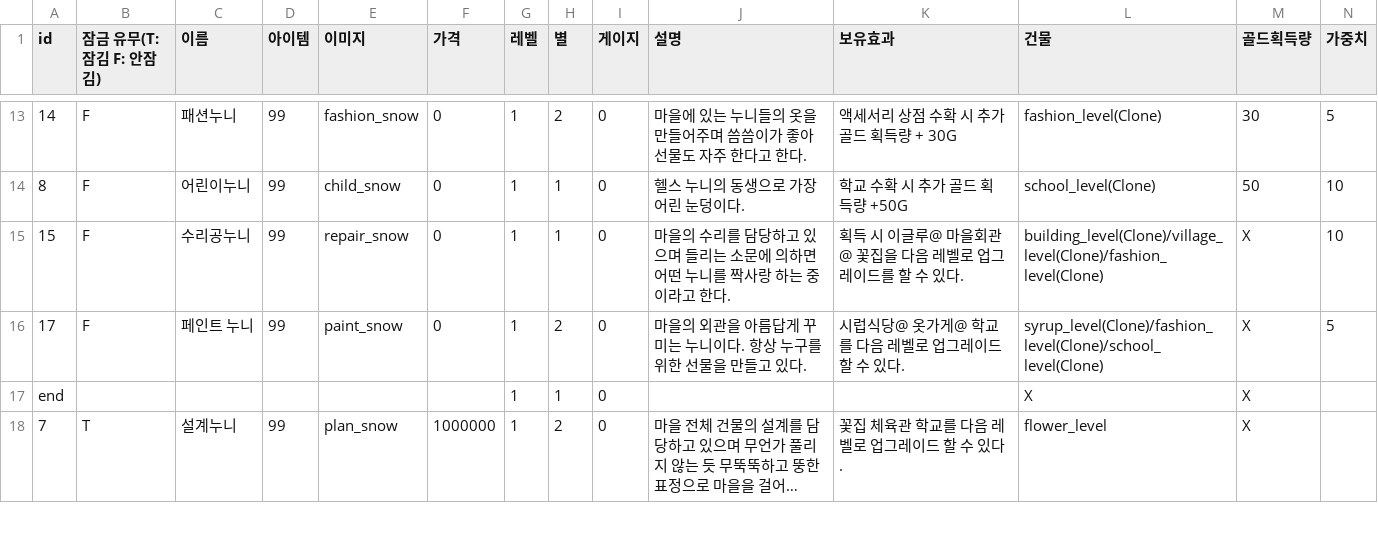
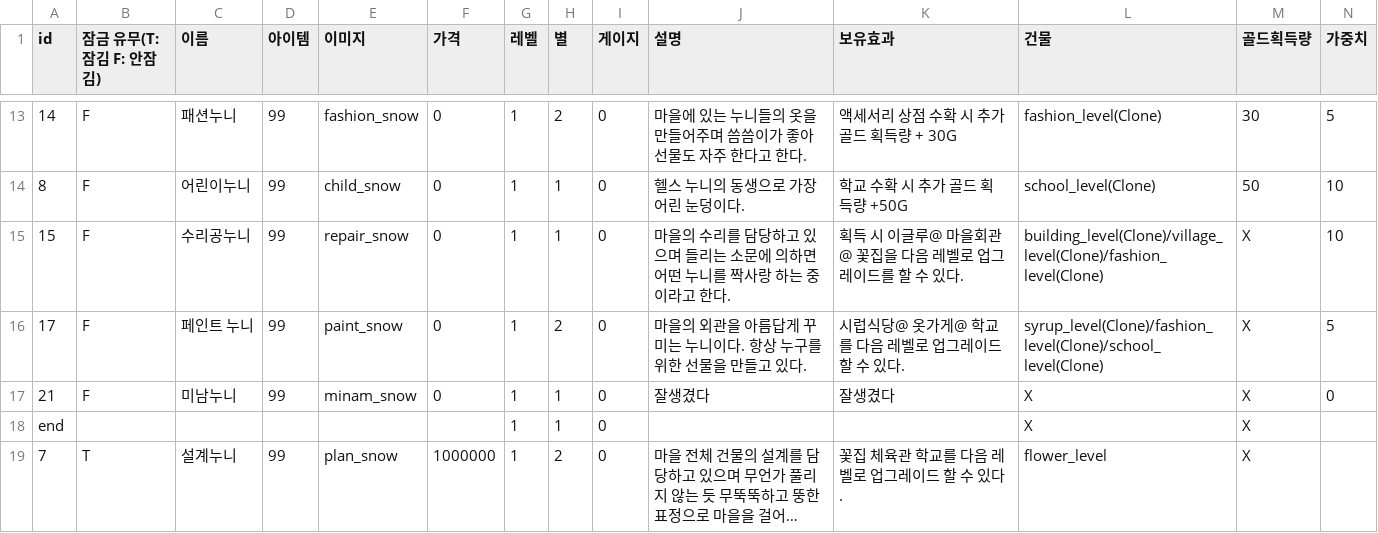
Before and after one commit to sjin11125/nun_nun, a CSV file: Assets/Resources/Character.csv, drawn as a sheet; only a part is shown, gaps mark what is left out; long unchanged cells end in …; the diff names each change by its address in the sheet, - before the commit and + after, or states it on an @@ line.

```diff
--- a/Assets/Resources/Character.csv
+++ b/Assets/Resources/Character.csv
+row 17: 21 | F | 미남누니 | 99 | minam_snow | 0 | 1 | 1 | 0 | 잘생겼다 | 잘생겼다 | X | X | 0
```
Also changed, not shown: 9 other files.
